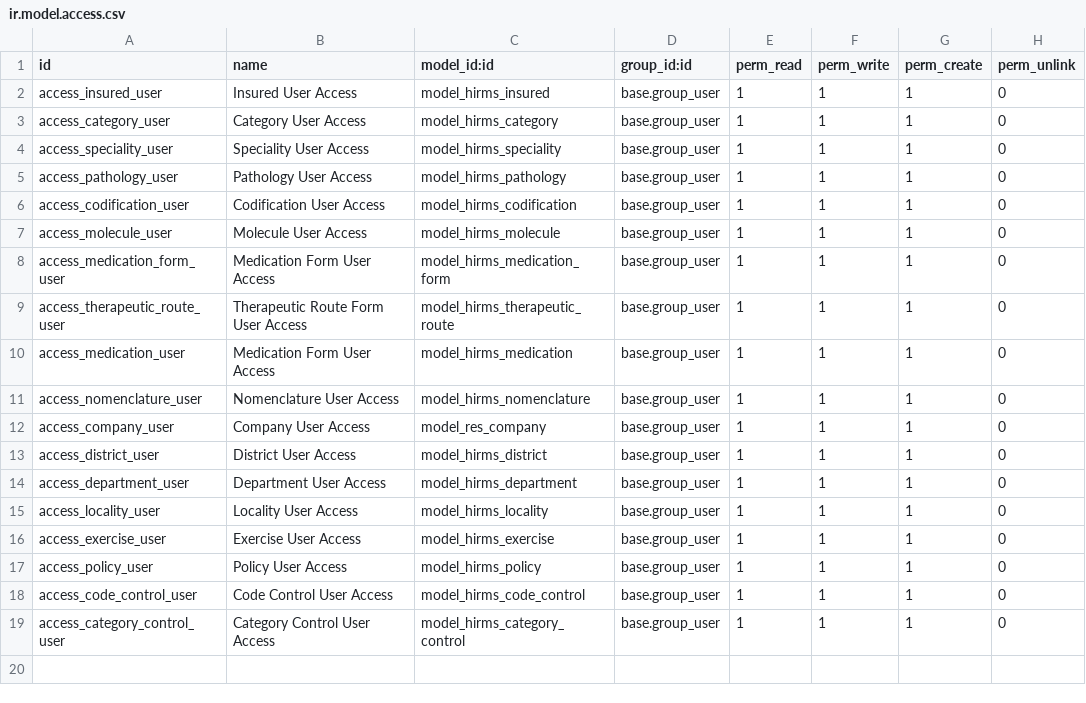
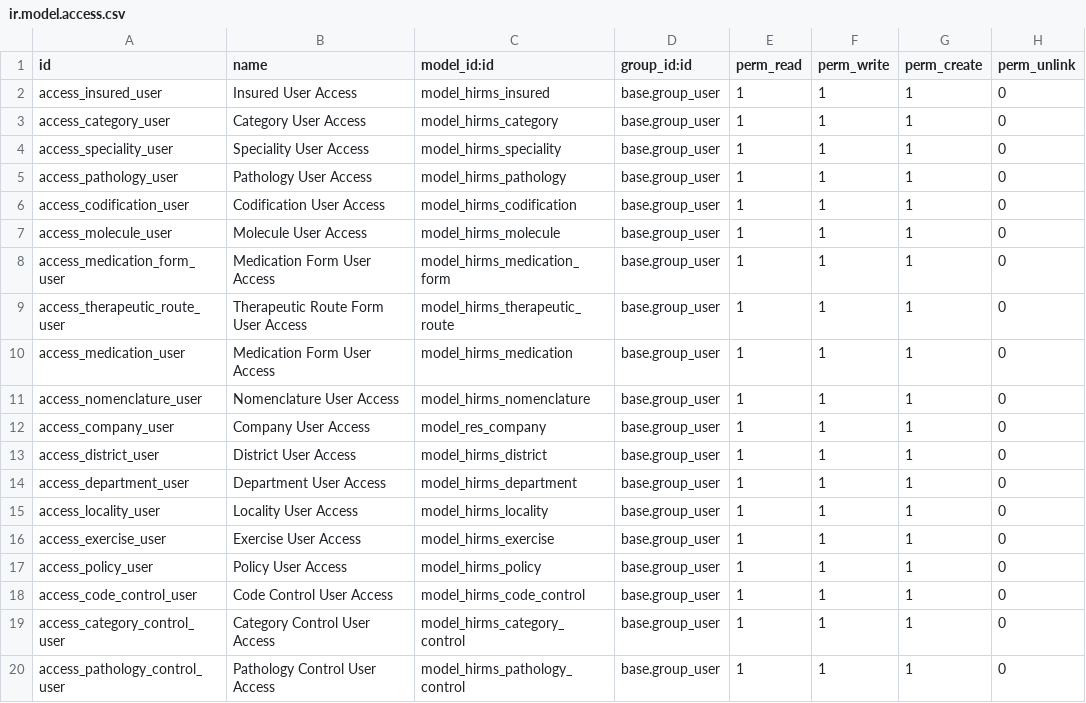
Before and after one commit to sadjidine/extra-addons, a CSV file: security/ir.model.access.csv, drawn as a sheet.

Commit message:
ajout de fichiers modeles pour la configuration

```diff
--- a/security/ir.model.access.csv
+++ b/security/ir.model.access.csv
@@ -19 +19,2 @@ access_code_control_user,Code Control User Access,model_hirms_code_control,base.
 access_category_control_user,Category Control User Access,model_hirms_category_control,base.group_user,1,1,1,0
+access_pathology_control_user,Pathology Control User Access,model_hirms_pathology_control,base.group_user,1,1,1,0
```
Also changed, not shown: 7 other files.
